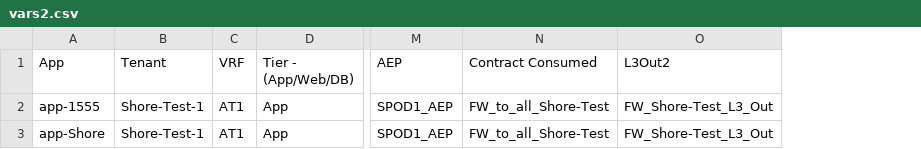
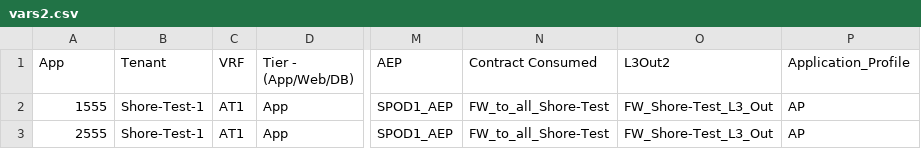
Before and after one commit to agrwnmn/ACI_Sandbox_Testing, a CSV file: Version2.2/input/vars2.csv, drawn as a sheet; only a part is shown, gaps mark what is left out; the diff names each change by its address in the sheet, - before the commit and + after, or states it on an @@ line.

```diff
--- a/Version2.2/input/vars2.csv
+++ b/Version2.2/input/vars2.csv
+column P (Application_Profile), rows 2-3: AP | AP
-A2 (App): app-1555
+A2 (App): 1555
-A3 (App): app-Shore
+A3 (App): 2555
```
Also changed, not shown: 1 other file.
